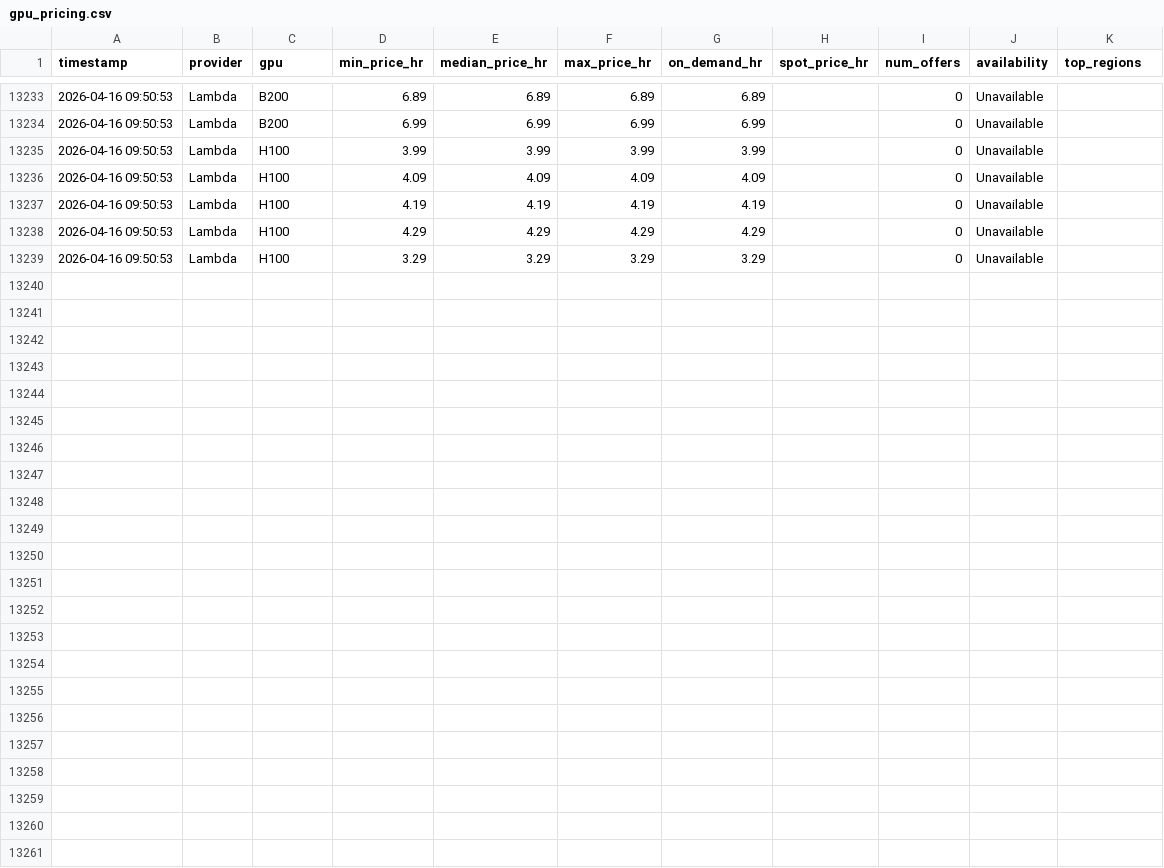
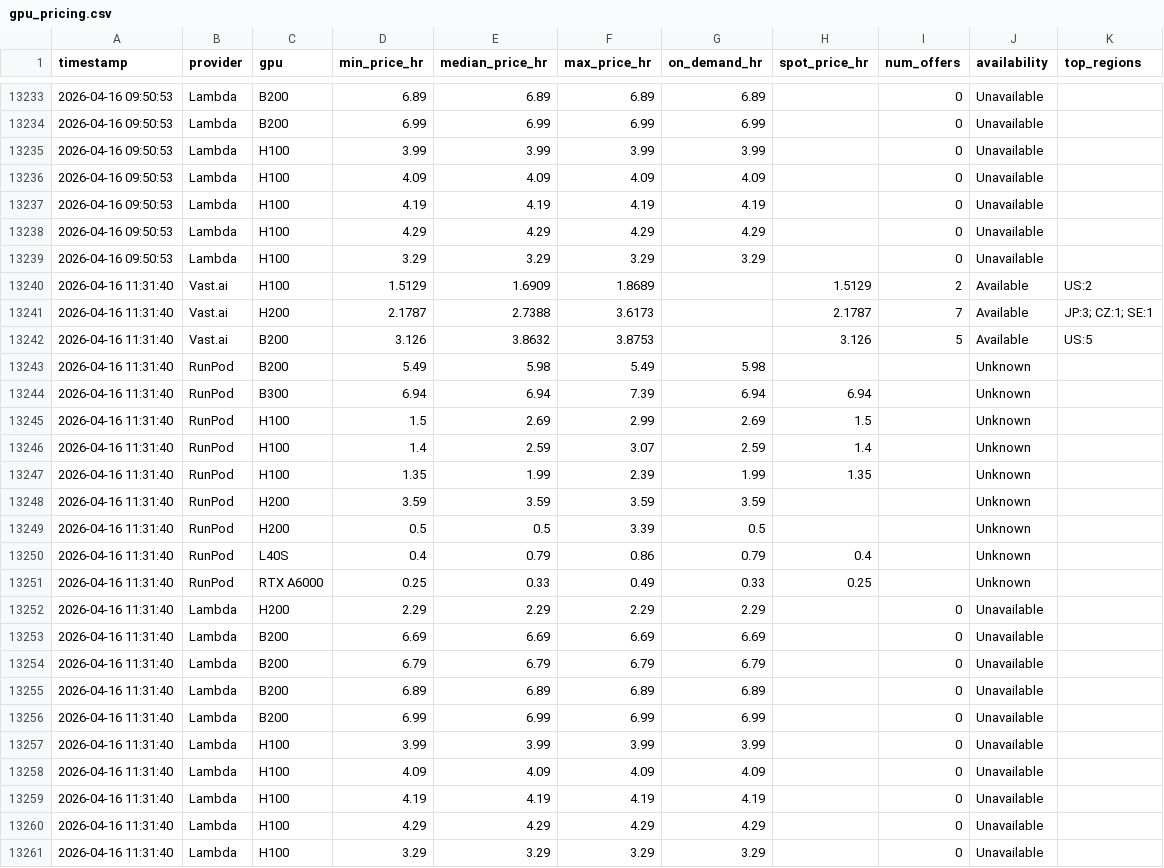
Before and after one commit to nixj9/gpu-market-intel, a CSV file: data/gpu_pricing.csv, drawn as a sheet; only a part is shown, gaps mark what is left out; the diff names each change by its address in the sheet, - before the commit and + after, or states it on an @@ line.

Commit message:
📊 data: 2026-04-16 11:31 UTC

```diff
--- a/data/gpu_pricing.csv
+++ b/data/gpu_pricing.csv
+row 13240: 2026-04-16 11:31:40 | Vast.ai | H100 | 1.5129 | 1.6909 | 1.8689 |  | 1.5129 | 2 | Available | US:2
+row 13241: 2026-04-16 11:31:40 | Vast.ai | H200 | 2.1787 | 2.7388 | 3.6173 |  | 2.1787 | 7 | Available | JP:3; CZ:1; SE:1
+row 13242: 2026-04-16 11:31:40 | Vast.ai | B200 | 3.126 | 3.8632 | 3.8753 |  | 3.126 | 5 | Available | US:5
+row 13243: 2026-04-16 11:31:40 | RunPod | B200 | 5.49 | 5.98 | 5.49 | 5.98 |  |  | Unknown
+row 13244: 2026-04-16 11:31:40 | RunPod | B300 | 6.94 | 6.94 | 7.39 | 6.94 | 6.94 |  | Unknown
+row 13245: 2026-04-16 11:31:40 | RunPod | H100 | 1.5 | 2.69 | 2.99 | 2.69 | 1.5 |  | Unknown
+row 13246: 2026-04-16 11:31:40 | RunPod | H100 | 1.4 | 2.59 | 3.07 | 2.59 | 1.4 |  | Unknown
+row 13247: 2026-04-16 11:31:40 | RunPod | H100 | 1.35 | 1.99 | 2.39 | 1.99 | 1.35 |  | Unknown
+row 13248: 2026-04-16 11:31:40 | RunPod | H200 | 3.59 | 3.59 | 3.59 | 3.59 |  |  | Unknown
+row 13249: 2026-04-16 11:31:40 | RunPod | H200 | 0.5 | 0.5 | 3.39 | 0.5 |  |  | Unknown
+row 13250: 2026-04-16 11:31:40 | RunPod | L40S | 0.4 | 0.79 | 0.86 | 0.79 | 0.4 |  | Unknown
+row 13251: 2026-04-16 11:31:40 | RunPod | RTX A6000 | 0.25 | 0.33 | 0.49 | 0.33 | 0.25 |  | Unknown
+row 13252: 2026-04-16 11:31:40 | Lambda | H200 | 2.29 | 2.29 | 2.29 | 2.29 |  | 0 | Unavailable
+row 13253: 2026-04-16 11:31:40 | Lambda | B200 | 6.69 | 6.69 | 6.69 | 6.69 |  | 0 | Unavailable
+row 13254: 2026-04-16 11:31:40 | Lambda | B200 | 6.79 | 6.79 | 6.79 | 6.79 |  | 0 | Unavailable
+row 13255: 2026-04-16 11:31:40 | Lambda | B200 | 6.89 | 6.89 | 6.89 | 6.89 |  | 0 | Unavailable
+row 13256: 2026-04-16 11:31:40 | Lambda | B200 | 6.99 | 6.99 | 6.99 | 6.99 |  | 0 | Unavailable
+row 13257: 2026-04-16 11:31:40 | Lambda | H100 | 3.99 | 3.99 | 3.99 | 3.99 |  | 0 | Unavailable
+row 13258: 2026-04-16 11:31:40 | Lambda | H100 | 4.09 | 4.09 | 4.09 | 4.09 |  | 0 | Unavailable
+row 13259: 2026-04-16 11:31:40 | Lambda | H100 | 4.19 | 4.19 | 4.19 | 4.19 |  | 0 | Unavailable
+row 13260: 2026-04-16 11:31:40 | Lambda | H100 | 4.29 | 4.29 | 4.29 | 4.29 |  | 0 | Unavailable
+row 13261: 2026-04-16 11:31:40 | Lambda | H100 | 3.29 | 3.29 | 3.29 | 3.29 |  | 0 | Unavailable
```
